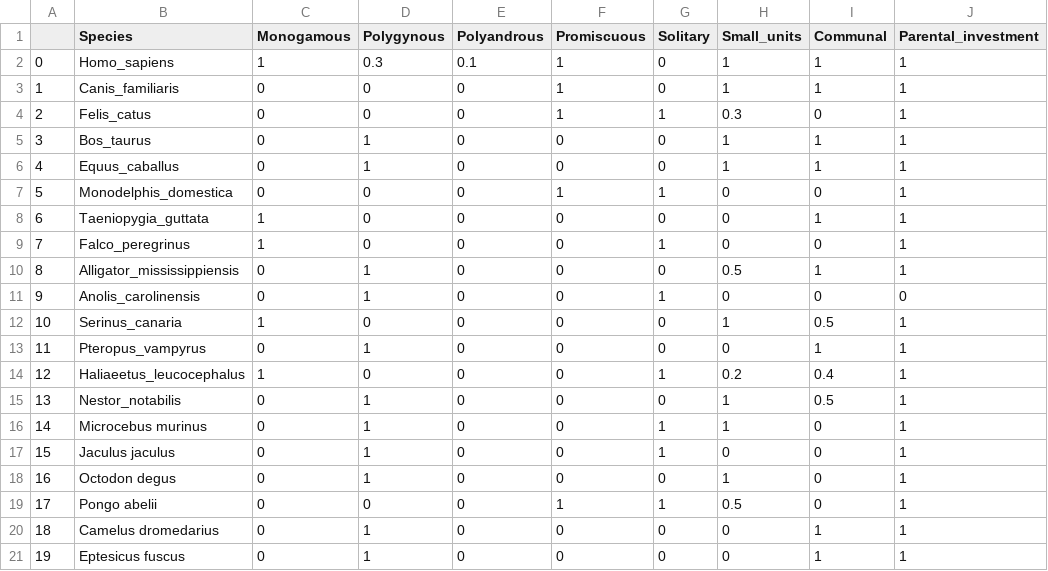
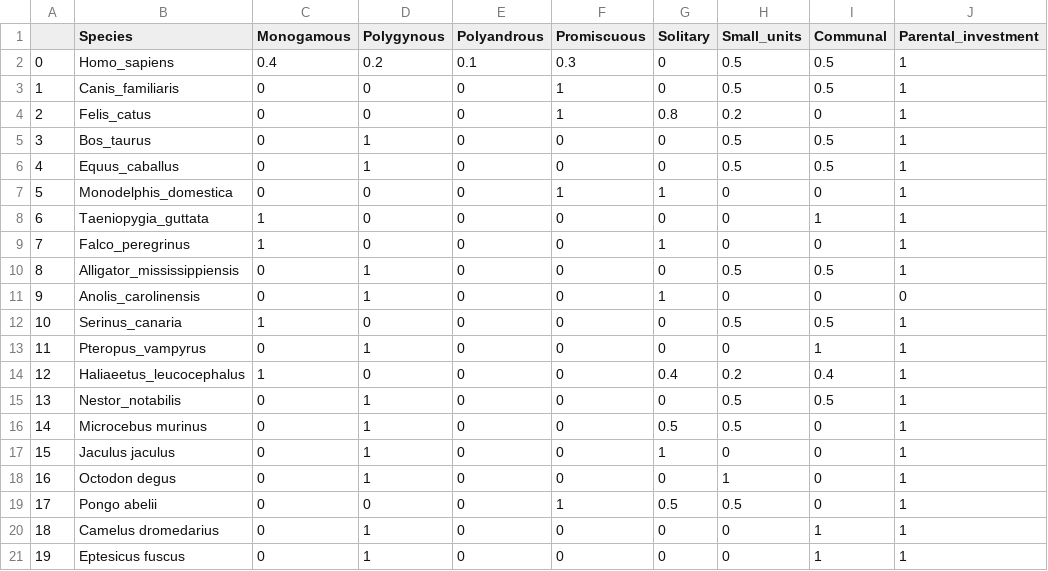
Before and after one commit to lightninglark/bioinfomatics-project-2, a CSV file: validation_data.csv, drawn as a sheet; only a part is shown; the diff names each change by its address in the sheet, - before the commit and + after, or states it on an @@ line.

```diff
--- a/validation_data.csv
+++ b/validation_data.csv
-C2 (Monogamous): 1
+C2 (Monogamous): 0.4
-D2 (Polygynous): 0.3
+D2 (Polygynous): 0.2
-F2 (Promiscuous): 1
+F2 (Promiscuous): 0.3
-H2:H3 (Small_units): 1
+H2:H3 (Small_units): 0.5
-I2:I3 (Communal): 1
+I2:I3 (Communal): 0.5
-G4 (Solitary): 1
+G4 (Solitary): 0.8
-H4 (Small_units): 0.3
+H4 (Small_units): 0.2
-H5:H6 (Small_units): 1
+H5:H6 (Small_units): 0.5
-I5:I6 (Communal): 1
+I5:I6 (Communal): 0.5
-I10 (Communal): 1
+I10 (Communal): 0.5
-H12 (Small_units): 1
+H12 (Small_units): 0.5
-G14 (Solitary): 1
+G14 (Solitary): 0.4
-H15:H16 (Small_units): 1
+H15:H16 (Small_units): 0.5
-G16 (Solitary): 1
+G16 (Solitary): 0.5
-G19 (Solitary): 1
+G19 (Solitary): 0.5
```
Also changed, not shown: full_data.csv, training_data.csv.
